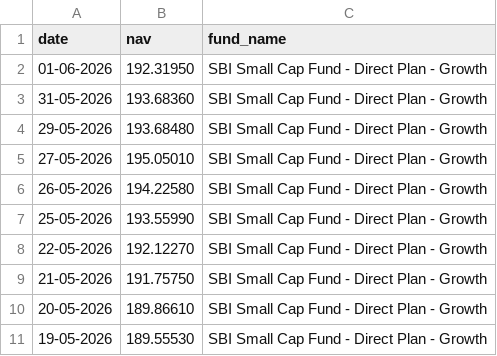
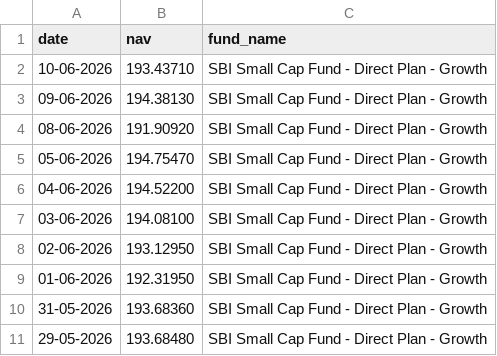
Before and after one commit to rohitmurthy2803/mutual_fund_analytics, a CSV file: data/raw/HDFC_Top100_Direct_nav.csv, drawn as a sheet; only a part is shown; the shorter side is filled out with more unchanged rows; the diff names each change by its address in the sheet, - before the commit and + after, or states it on an @@ line.

```diff
--- a/data/raw/HDFC_Top100_Direct_nav.csv
+++ b/data/raw/HDFC_Top100_Direct_nav.csv
+row 2: 10-06-2026 | 193.43710 | SBI Small Cap Fund - Direct Plan - Growth
+row 3: 09-06-2026 | 194.38130 | SBI Small Cap Fund - Direct Plan - Growth
+row 4: 08-06-2026 | 191.90920 | SBI Small Cap Fund - Direct Plan - Growth
+row 5: 05-06-2026 | 194.75470 | SBI Small Cap Fund - Direct Plan - Growth
+row 6: 04-06-2026 | 194.52200 | SBI Small Cap Fund - Direct Plan - Growth
+row 7: 03-06-2026 | 194.08100 | SBI Small Cap Fund - Direct Plan - Growth
+row 8: 02-06-2026 | 193.12950 | SBI Small Cap Fund - Direct Plan - Growth
```
Also changed, not shown: data/raw/Axis_Bluechip_nav.csv, data/raw/ICICI_Bluechip_nav.csv, 17 other files.
